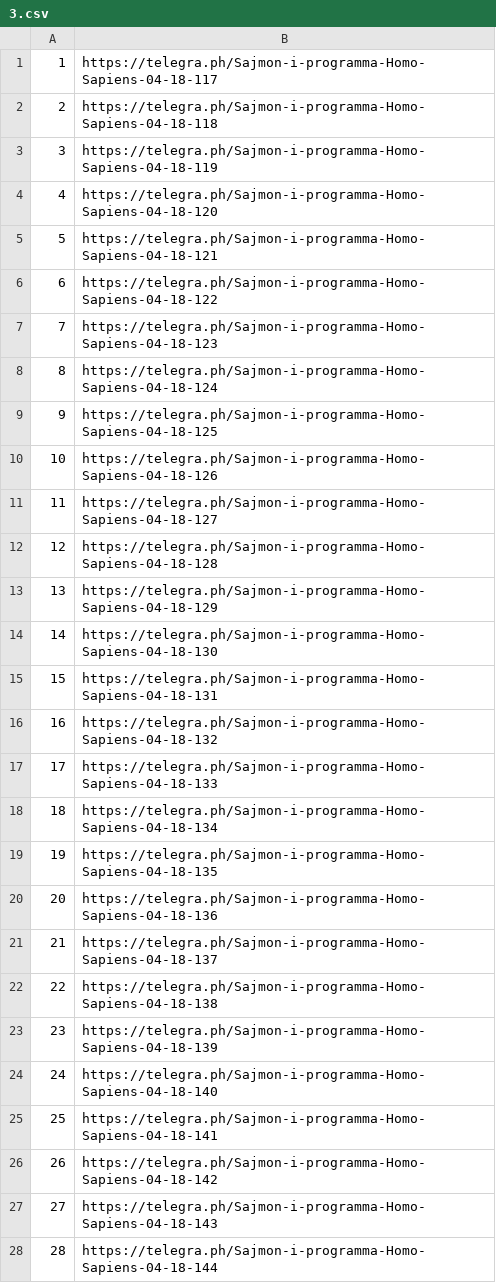
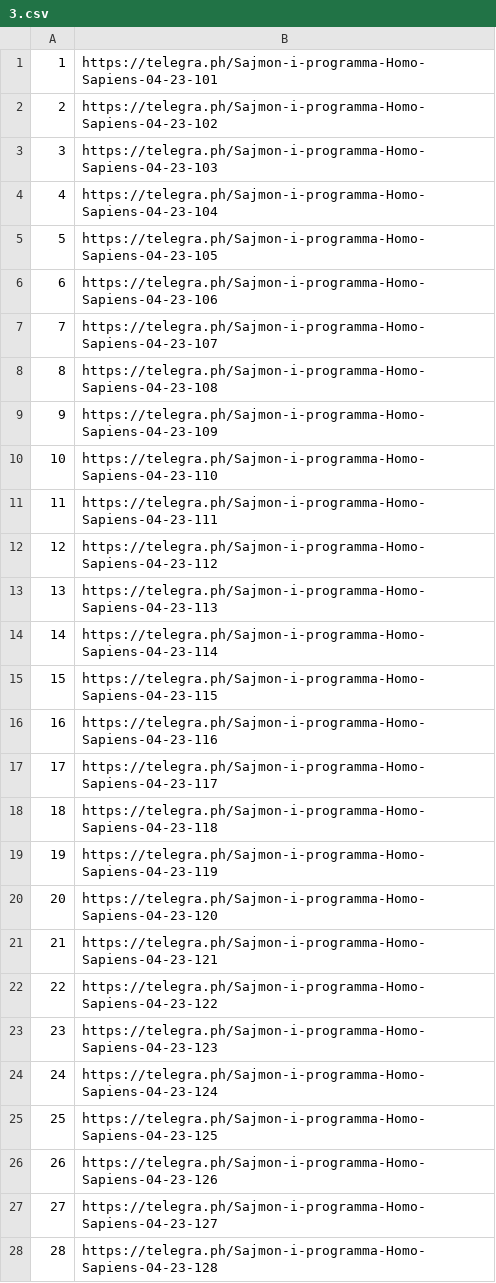
Before and after one commit to eteriall/EurikaReader, a CSV file: posting/books/paging/3.csv, drawn as a sheet; only a part is shown; the diff covers the shown part only.

```diff
--- a/posting/books/paging/3.csv
+++ b/posting/books/paging/3.csv
@@ -1,28 +1,28 @@
-1;https://telegra.ph/Sajmon-i-programma-Homo-Sapiens-04-18-117
-2;https://telegra.ph/Sajmon-i-programma-Homo-Sapiens-04-18-118
-3;https://telegra.ph/Sajmon-i-programma-Homo-Sapiens-04-18-119
-4;https://telegra.ph/Sajmon-i-programma-Homo-Sapiens-04-18-120
-5;https://telegra.ph/Sajmon-i-programma-Homo-Sapiens-04-18-121
-6;https://telegra.ph/Sajmon-i-programma-Homo-Sapiens-04-18-122
-7;https://telegra.ph/Sajmon-i-programma-Homo-Sapiens-04-18-123
-8;https://telegra.ph/Sajmon-i-programma-Homo-Sapiens-04-18-124
-9;https://telegra.ph/Sajmon-i-programma-Homo-Sapiens-04-18-125
-10;https://telegra.ph/Sajmon-i-programma-Homo-Sapiens-04-18-126
-11;https://telegra.ph/Sajmon-i-programma-Homo-Sapiens-04-18-127
-12;https://telegra.ph/Sajmon-i-programma-Homo-Sapiens-04-18-128
-13;https://telegra.ph/Sajmon-i-programma-Homo-Sapiens-04-18-129
-14;https://telegra.ph/Sajmon-i-programma-Homo-Sapiens-04-18-130
-15;https://telegra.ph/Sajmon-i-programma-Homo-Sapiens-04-18-131
-16;https://telegra.ph/Sajmon-i-programma-Homo-Sapiens-04-18-132
-17;https://telegra.ph/Sajmon-i-programma-Homo-Sapiens-04-18-133
-18;https://telegra.ph/Sajmon-i-programma-Homo-Sapiens-04-18-134
-19;https://telegra.ph/Sajmon-i-programma-Homo-Sapiens-04-18-135
-20;https://telegra.ph/Sajmon-i-programma-Homo-Sapiens-04-18-136
-21;https://telegra.ph/Sajmon-i-programma-Homo-Sapiens-04-18-137
-22;https://telegra.ph/Sajmon-i-programma-Homo-Sapiens-04-18-138
-23;https://telegra.ph/Sajmon-i-programma-Homo-Sapiens-04-18-139
-24;https://telegra.ph/Sajmon-i-programma-Homo-Sapiens-04-18-140
-25;https://telegra.ph/Sajmon-i-programma-Homo-Sapiens-04-18-141
-26;https://telegra.ph/Sajmon-i-programma-Homo-Sapiens-04-18-142
-27;https://telegra.ph/Sajmon-i-programma-Homo-Sapiens-04-18-143
-28;https://telegra.ph/Sajmon-i-programma-Homo-Sapiens-04-18-144
+1;https://telegra.ph/Sajmon-i-programma-Homo-Sapiens-04-23-101
+2;https://telegra.ph/Sajmon-i-programma-Homo-Sapiens-04-23-102
+3;https://telegra.ph/Sajmon-i-programma-Homo-Sapiens-04-23-103
+4;https://telegra.ph/Sajmon-i-programma-Homo-Sapiens-04-23-104
+5;https://telegra.ph/Sajmon-i-programma-Homo-Sapiens-04-23-105
+6;https://telegra.ph/Sajmon-i-programma-Homo-Sapiens-04-23-106
+7;https://telegra.ph/Sajmon-i-programma-Homo-Sapiens-04-23-107
+8;https://telegra.ph/Sajmon-i-programma-Homo-Sapiens-04-23-108
+9;https://telegra.ph/Sajmon-i-programma-Homo-Sapiens-04-23-109
+10;https://telegra.ph/Sajmon-i-programma-Homo-Sapiens-04-23-110
+11;https://telegra.ph/Sajmon-i-programma-Homo-Sapiens-04-23-111
+12;https://telegra.ph/Sajmon-i-programma-Homo-Sapiens-04-23-112
+13;https://telegra.ph/Sajmon-i-programma-Homo-Sapiens-04-23-113
+14;https://telegra.ph/Sajmon-i-programma-Homo-Sapiens-04-23-114
+15;https://telegra.ph/Sajmon-i-programma-Homo-Sapiens-04-23-115
+16;https://telegra.ph/Sajmon-i-programma-Homo-Sapiens-04-23-116
+17;https://telegra.ph/Sajmon-i-programma-Homo-Sapiens-04-23-117
+18;https://telegra.ph/Sajmon-i-programma-Homo-Sapiens-04-23-118
+19;https://telegra.ph/Sajmon-i-programma-Homo-Sapiens-04-23-119
+20;https://telegra.ph/Sajmon-i-programma-Homo-Sapiens-04-23-120
+21;https://telegra.ph/Sajmon-i-programma-Homo-Sapiens-04-23-121
+22;https://telegra.ph/Sajmon-i-programma-Homo-Sapiens-04-23-122
+23;https://telegra.ph/Sajmon-i-programma-Homo-Sapiens-04-23-123
+24;https://telegra.ph/Sajmon-i-programma-Homo-Sapiens-04-23-124
+25;https://telegra.ph/Sajmon-i-programma-Homo-Sapiens-04-23-125
+26;https://telegra.ph/Sajmon-i-programma-Homo-Sapiens-04-23-126
+27;https://telegra.ph/Sajmon-i-programma-Homo-Sapiens-04-23-127
+28;https://telegra.ph/Sajmon-i-programma-Homo-Sapiens-04-23-128
```
Also changed, not shown: 11 removed rows and 28 edited cells elsewhere in this file, 4 other files.
